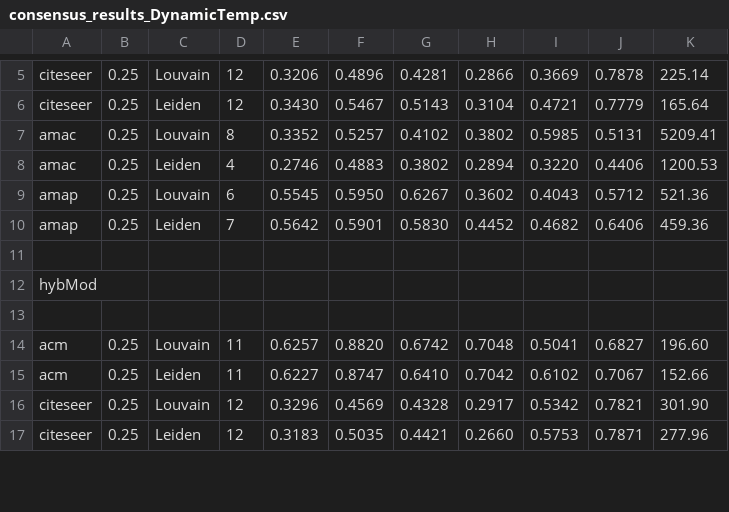
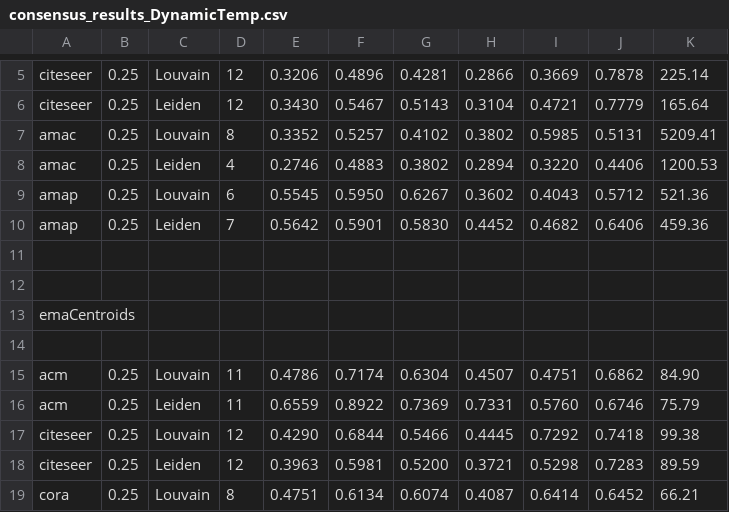
Before and after one commit to ronanrocking/Community-Detection-Research, a CSV file: consensus_results_DynamicTemp.csv, drawn as a sheet; only a part is shown, gaps mark what is left out; the diff covers the shown part only.

```diff
--- a/consensus_results_DynamicTemp.csv
+++ b/consensus_results_DynamicTemp.csv
@@ -11,7 +11,9 @@ amap,0.25,Leiden,7,0.5642,0.5901,0.5830,0.4452,0.4682,0.6406,459.36
 
-hybMod
 
-acm,0.25,Louvain,11,0.6257,0.8820,0.6742,0.7048,0.5041,0.6827,196.60
-acm,0.25,Leiden,11,0.6227,0.8747,0.6410,0.7042,0.6102,0.7067,152.66
-citeseer,0.25,Louvain,12,0.3296,0.4569,0.4328,0.2917,0.5342,0.7821,301.90
-citeseer,0.25,Leiden,12,0.3183,0.5035,0.4421,0.2660,0.5753,0.7871,277.96
+emaCentroids
+
+acm,0.25,Louvain,11,0.4786,0.7174,0.6304,0.4507,0.4751,0.6862,84.90
+acm,0.25,Leiden,11,0.6559,0.8922,0.7369,0.7331,0.5760,0.6746,75.79
+citeseer,0.25,Louvain,12,0.4290,0.6844,0.5466,0.4445,0.7292,0.7418,99.38
+citeseer,0.25,Leiden,12,0.3963,0.5981,0.5200,0.3721,0.5298,0.7283,89.59
+cora,0.25,Louvain,8,0.4751,0.6134,0.6074,0.4087,0.6414,0.6452,66.21
```
Also changed, not shown: 16 added rows and 13 edited cells elsewhere in this file, 1 other file.
